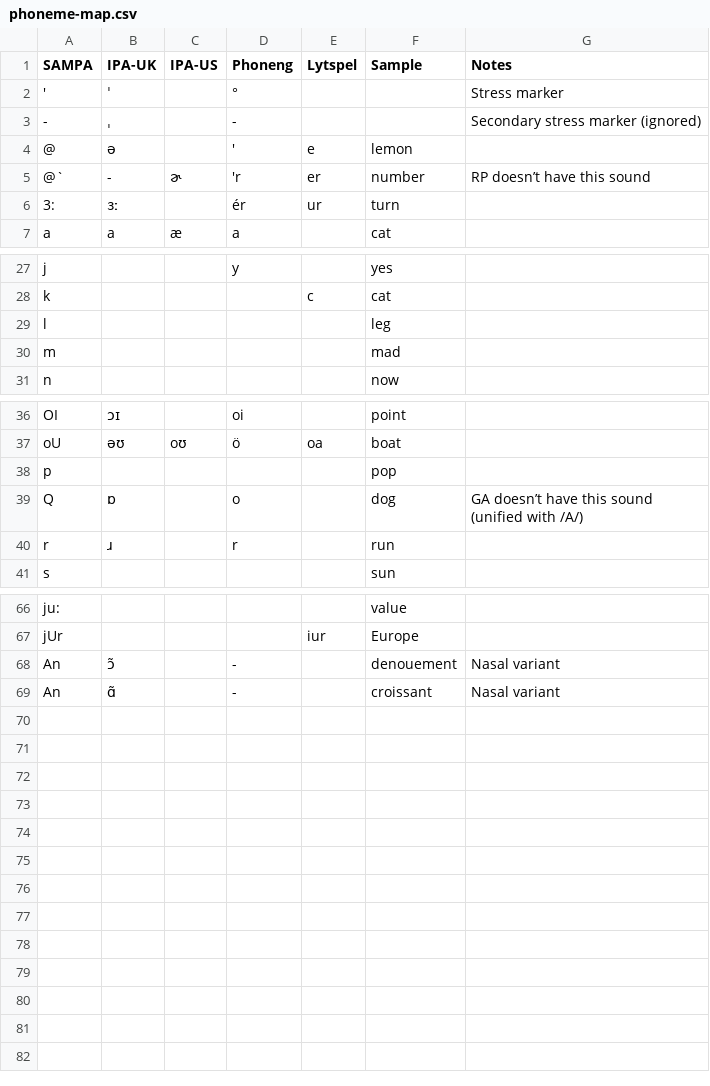
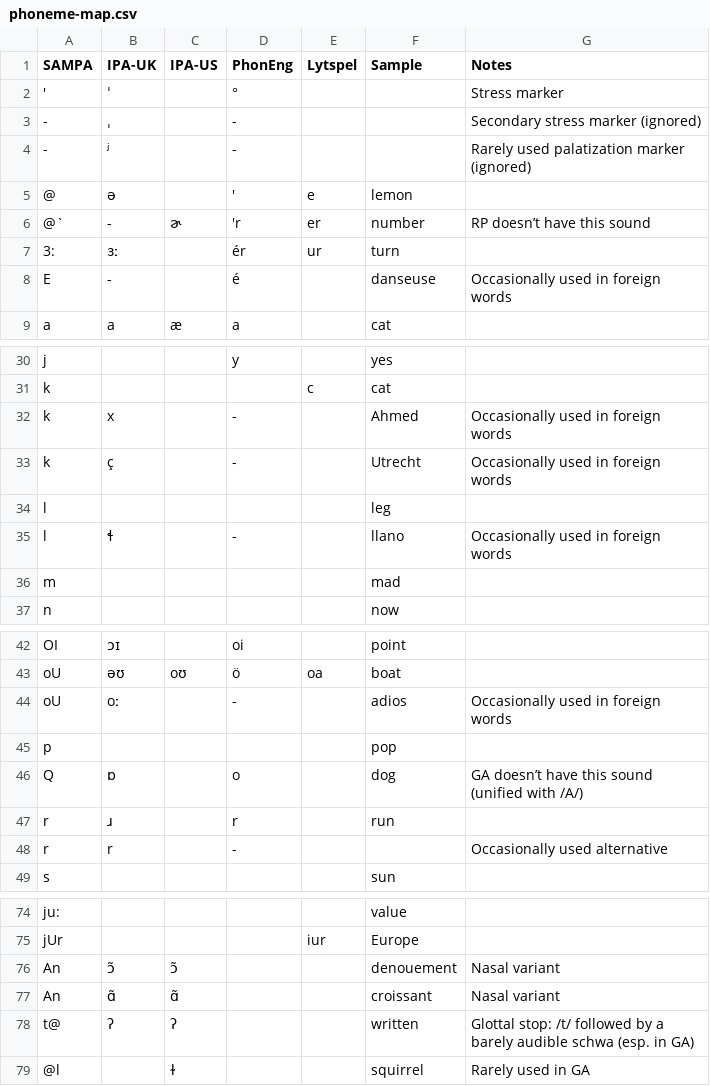
Before and after one commit to ChristianSi/lytspel, a CSV file: data/phoneme-map.csv, drawn as a sheet; only a part is shown, gaps mark what is left out; the diff covers the shown part only.

Commit message:
Add exotic sounds emitted by espeak

```diff
--- a/data/phoneme-map.csv
+++ b/data/phoneme-map.csv
@@ -1,4 +1,5 @@
-SAMPA,IPA-UK,IPA-US,Phoneng,Lytspel,Sample,Notes
+SAMPA,IPA-UK,IPA-US,PhonEng,Lytspel,Sample,Notes
 ',ˈ,,°,,,Stress marker
 -,ˌ,,-,,,Secondary stress marker (ignored)
+-,ʲ,,-,,,Rarely used palatization marker (ignored)
 @,ə,,',e,lemon,
@@ -6,2 +7,3 @@ SAMPA,IPA-UK,IPA-US,Phoneng,Lytspel,Sample,Notes
 3:,ɜː,,ér,ur,turn,
+E,-,,é,,danseuse,Occasionally used in foreign words
 a,a,æ,a,,cat,
@@ -28,3 +31,6 @@ j,,,y,,yes,
 k,,,,c,cat,
+k,x,,-,,Ahmed,Occasionally used in foreign words
+k,ç,,-,,Utrecht,Occasionally used in foreign words
 l,,,,,leg,
+l,ɬ,,-,,llano,Occasionally used in foreign words
 m,,,,,mad,
@@ -37,2 +43,3 @@ OI,ɔɪ,,oi,,point,
 oU,əʊ,oʊ,ö,oa,boat,
+oU,oː,,-,,adios,Occasionally used in foreign words
 p,,,,,pop,
@@ -40,2 +47,3 @@ Q,ɒ,,o,,dog,GA doesn’t have this sound (unified with /A/)
 r,ɹ,,r,,run,
+r,r,,-,,,Occasionally used alternative
 s,,,,,sun,
@@ -67,3 +75,5 @@ ju:,,,,,value,
 jUr,,,,iur,Europe,
-An,ɔ̃,,-,,denouement,Nasal variant
-An,ɑ̃,,-,,croissant,Nasal variant
+An,ɔ̃,ɔ̃,,,denouement,Nasal variant
+An,ɑ̃,ɑ̃,,,croissant,Nasal variant
+t@,ʔ,ʔ,,,written,Glottal stop: /t/ followed by a barely audible schwa (esp. in GA)
+@l,,ɫ,,,squirrel,Rarely used in GA
```
Also changed, not shown: 1 added row elsewhere in this file.
